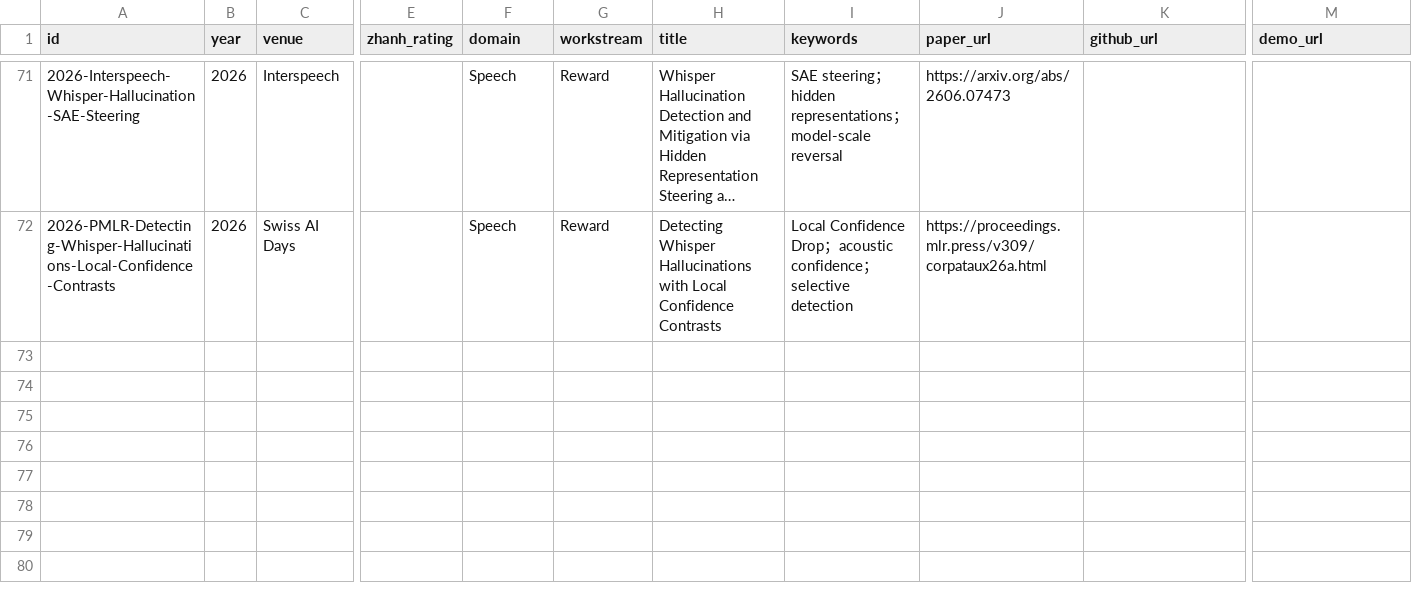
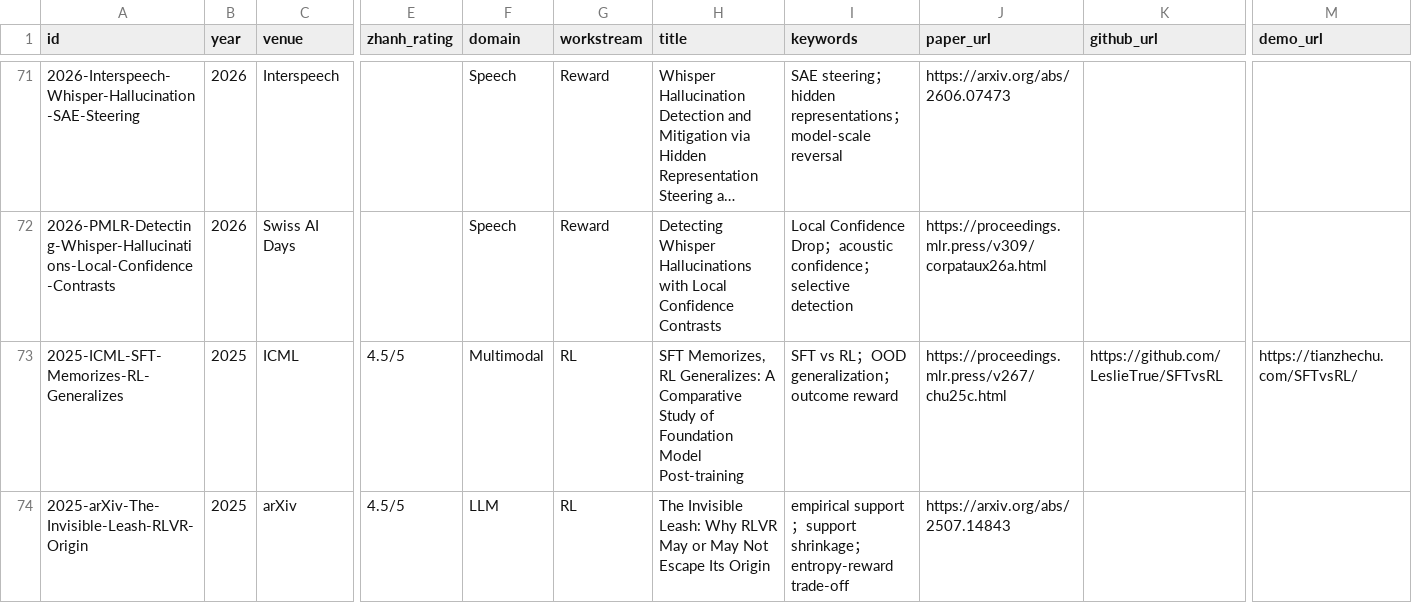
Before and after one commit to zhanh-he/RL-paper-reading, a CSV file: data/literature.csv, drawn as a sheet; only a part is shown, gaps mark what is left out; long unchanged cells end in …; rows hold the shown columns only; the diff covers the shown part only; the diff names each change by its address in the sheet, - before the commit and + after, or states it on an @@ line.

Commit message:
Add Zhanh SFT and RL literature updates

```diff
--- a/data/literature.csv
+++ b/data/literature.csv
+row 73: 2025-ICML-SFT-Memorizes-RL-Generalizes | 2025 | ICML | 4.5/5 | Multimodal | RL | SFT Memorizes, RL Generalizes: A Comparative Study of Foundation Model Post-training | SFT vs RL；OOD generalization；outcome reward | https://proceedings.mlr.press/v267/chu25c.html | https://github.com/LeslieTrue/SFTvsRL | https://tianzhechu.com/SFTvsRL/
+row 74: 2025-arXiv-The-Invisible-Leash-RLVR-Origin | 2025 | arXiv | 4.5/5 | LLM | RL | The Invisible Leash: Why RLVR May or May Not Escape Its Origin | empirical support；support shrinkage；entropy-reward trade-off | https://arxiv.org/abs/2507.14843
```
Also changed, not shown: 1 added row and 3 edited cells elsewhere in this file, 3 other files.
